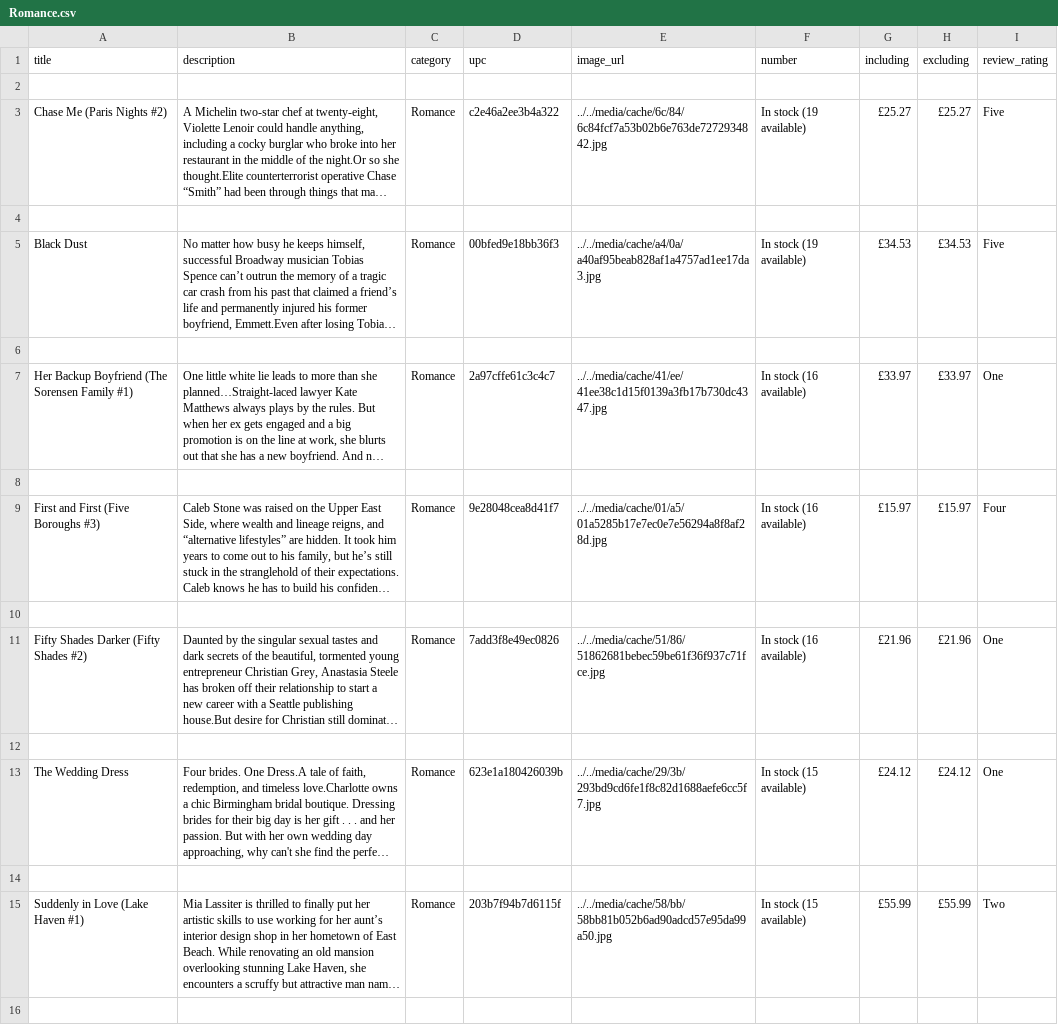
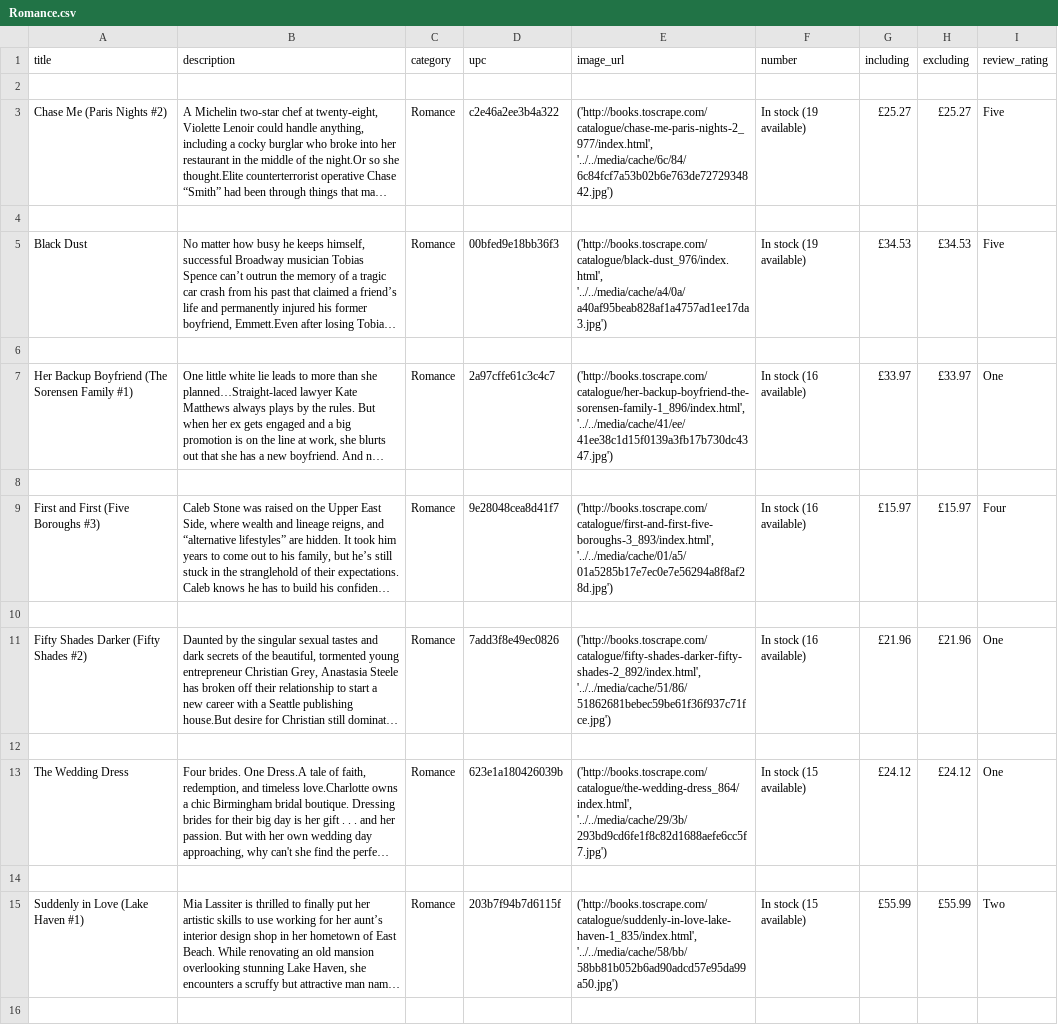
Before and after one commit to PierreRtec/P2_Rondeau_Pierre, a CSV file: Scraping/Romance.csv, drawn as a sheet; only a part is shown; long unchanged cells end in …; the diff covers the shown part only; the diff names each change by its address in the sheet, - before the commit and + after, or states it on an @@ line.

```diff
--- a/Scraping/Romance.csv
+++ b/Scraping/Romance.csv
-E3 (image_url): ../../media/cache/6c/84/6c84fcf7a53b02b6e763de7272934842.jpg
+E3 (image_url): ('http://books.toscrape.com/catalogue/chase-me-paris-nights-2_977/index.html', '../../media/cache/6c/84/6c84fcf7a53b02b6e763de7272934842.jpg')
-E5 (image_url): ../../media/cache/a4/0a/a40af95beab828af1a4757ad1ee17da3.jpg
+E5 (image_url): ('http://books.toscrape.com/catalogue/black-dust_976/index.html', '../../media/cache/a4/0a/a40af95beab828af1a4757ad1ee17da3.jpg')
-E7 (image_url): ../../media/cache/41/ee/41ee38c1d15f0139a3fb17b730dc4347.jpg
+E7 (image_url): ('http://books.toscrape.com/catalogue/her-backup-boyfriend-the-sorensen-family-1_896/index.html', '../../media/cache/41/ee/41ee38c1d15f0139a3fb17b730dc4347.jpg')
-E9 (image_url): ../../media/cache/01/a5/01a5285b17e7ec0e7e56294a8f8af28d.jpg
+E9 (image_url): ('http://books.toscrape.com/catalogue/first-and-first-five-boroughs-3_893/index.html', '../../media/cache/01/a5/01a5285b17e7ec0e7e56294a8f8af28d.jpg')
-E11 (image_url): ../../media/cache/51/86/51862681bebec59be61f36f937c71fce.jpg
+E11 (image_url): ('http://books.toscrape.com/catalogue/fifty-shades-darker-fifty-shades-2_892/index.html', '../../media/cache/51/86/51862681bebec59be61f36f937c71fce.jpg')
-E13 (image_url): ../../media/cache/29/3b/293bd9cd6fe1f8c82d1688aefe6cc5f7.jpg
+E13 (image_url): ('http://books.toscrape.com/catalogue/the-wedding-dress_864/index.html', '../../media/cache/29/3b/293bd9cd6fe1f8c82d1688aefe6cc5f7.jpg')
-E15 (image_url): ../../media/cache/58/bb/58bb81b052b6ad90adcd57e95da99a50.jpg
+E15 (image_url): ('http://books.toscrape.com/catalogue/suddenly-in-love-lake-haven-1_835/index.html', '../../media/cache/58/bb/58bb81b052b6ad90adcd57e95da99a50.jpg')
```
Also changed, not shown: 28 edited cells elsewhere in this file, Scraping/Fantasy.csv, Scraping/Fiction.csv, 49 other files.
